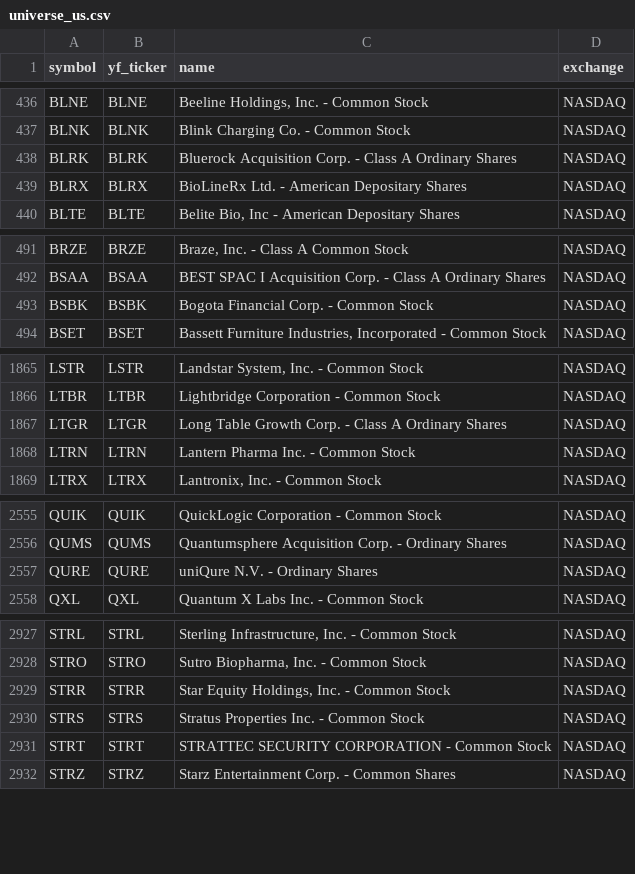
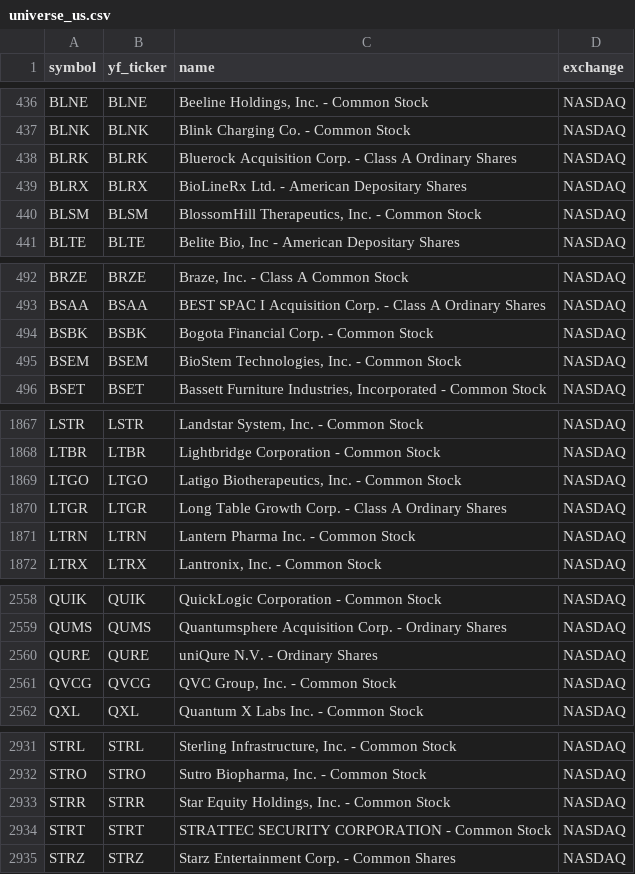
Before and after one commit to Aditya100704/nse-bse-momentum-scanner, a CSV file: data/universe_us.csv, drawn as a sheet; only a part is shown, gaps mark what is left out; removed rows and columns are numbered as before the commit, all else as after; the diff covers the shown part only; the diff names each change by its address in the sheet, - before the commit and + after, or states it on an @@ line.

```diff
--- a/data/universe_us.csv
+++ b/data/universe_us.csv
+row 440: BLSM | BLSM | BlossomHill Therapeutics, Inc. - Common Stock | NASDAQ
+row 495: BSEM | BSEM | BioStem Technologies, Inc. - Common Stock | NASDAQ
+row 1869: LTGO | LTGO | Latigo Biotherapeutics, Inc. - Common Stock | NASDAQ
+row 2561: QVCG | QVCG | QVC Group, Inc. - Common Stock | NASDAQ
-row 2930: STRS | STRS | Stratus Properties Inc. - Common Stock | NASDAQ
```
Also changed, not shown: 1 removed row and 2 edited cells elsewhere in this file, data/scanner_output.csv, data/universe.csv, 7 other files.
